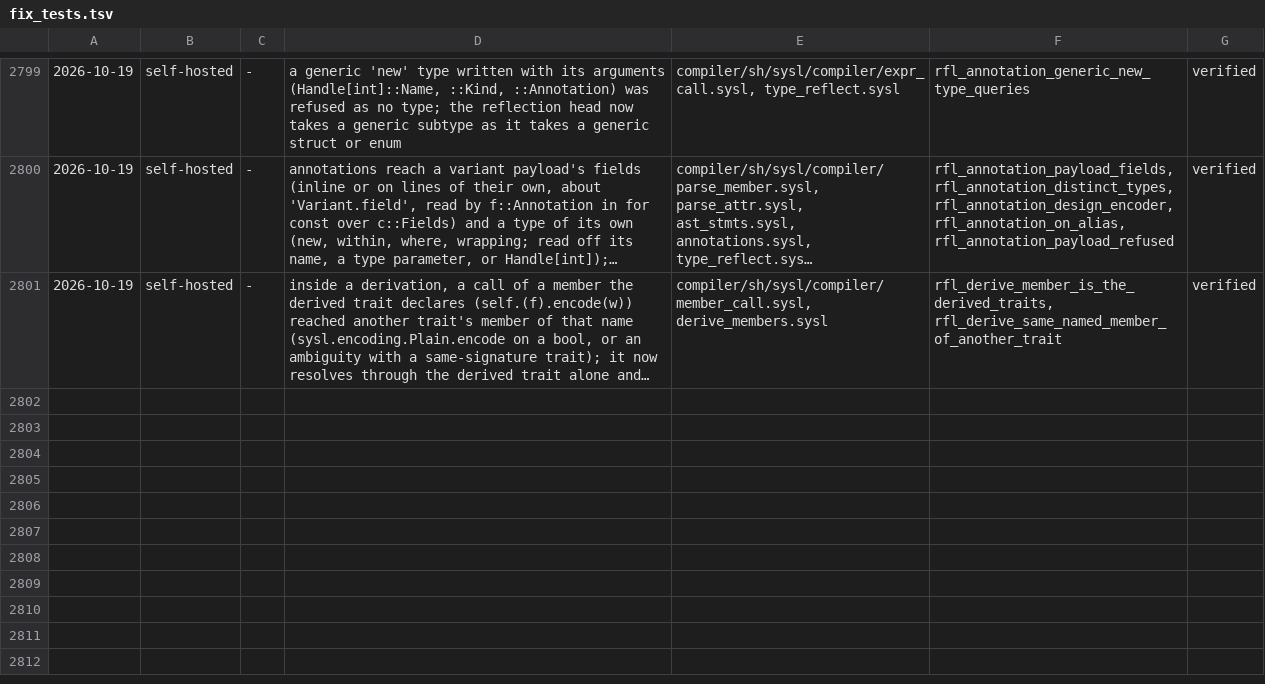
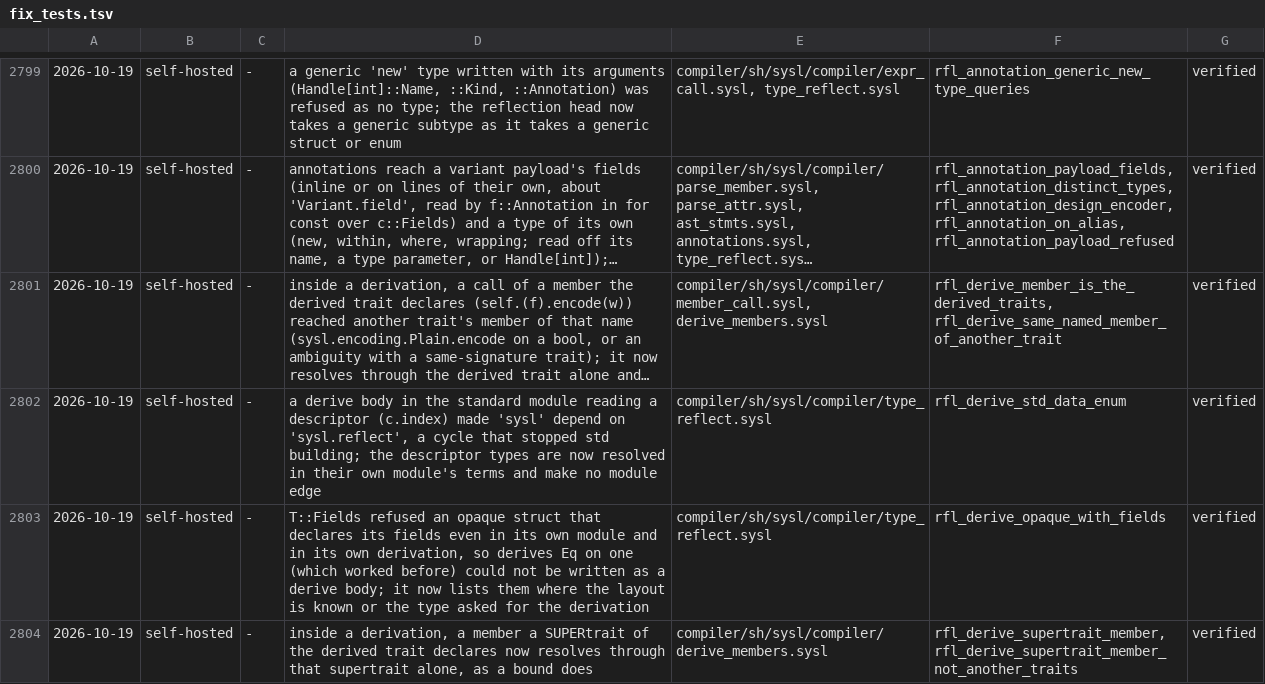
Before and after one commit to sysl-lang/sysl, a TSV file: scripts/fix_tests.tsv, drawn as a sheet; only a part is shown, gaps mark what is left out; long unchanged cells end in …; the diff names each change by its address in the sheet, - before the commit and + after, or states it on an @@ line.

```diff
--- a/scripts/fix_tests.tsv
+++ b/scripts/fix_tests.tsv
+row 2802: 2026-10-19 | self-hosted | - | a derive body in the standard module reading a descriptor (c.index) made 'sysl' depend on 'sysl.reflect', a cycle that stopped std building; the descriptor types are now resolved in their own module's terms and make no module edge | compiler/sh/sysl/compiler/type_reflect.sysl | rfl_derive_std_data_enum | verified
+row 2803: 2026-10-19 | self-hosted | - | T::Fields refused an opaque struct that declares its fields even in its own module and in its own derivation, so derives Eq on one (which worked before) could not be written as a derive body; it now lists them where the layout is known or the type asked for the derivation | compiler/sh/sysl/compiler/type_reflect.sysl | rfl_derive_opaque_with_fields | verified
+row 2804: 2026-10-19 | self-hosted | - | inside a derivation, a member a SUPERtrait of the derived trait declares now resolves through that supertrait alone, as a bound does | compiler/sh/sysl/compiler/derive_members.sysl | rfl_derive_supertrait_member, rfl_derive_supertrait_member_not_another_traits | verified
```
Also changed, not shown: 7 other files.
